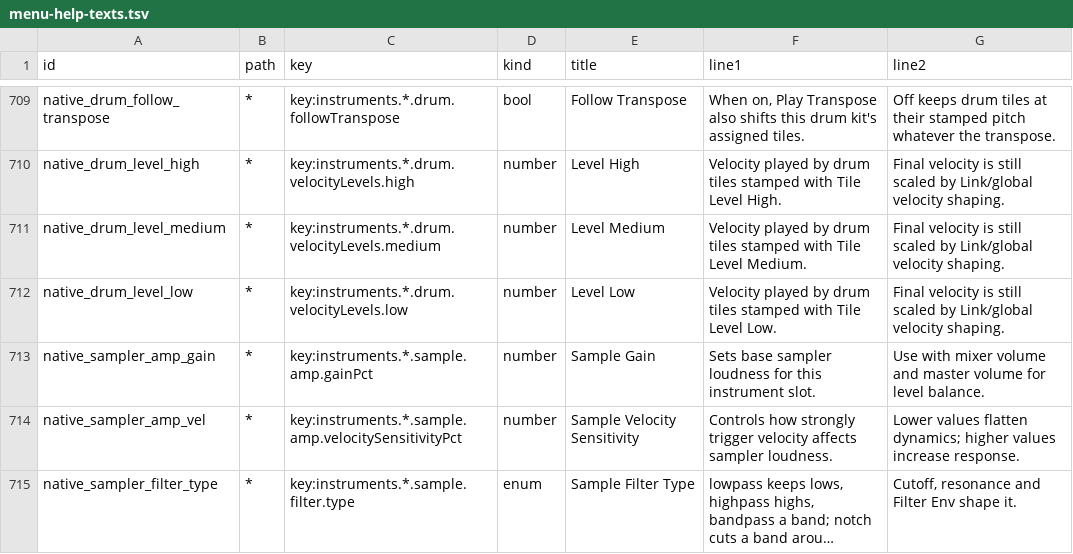
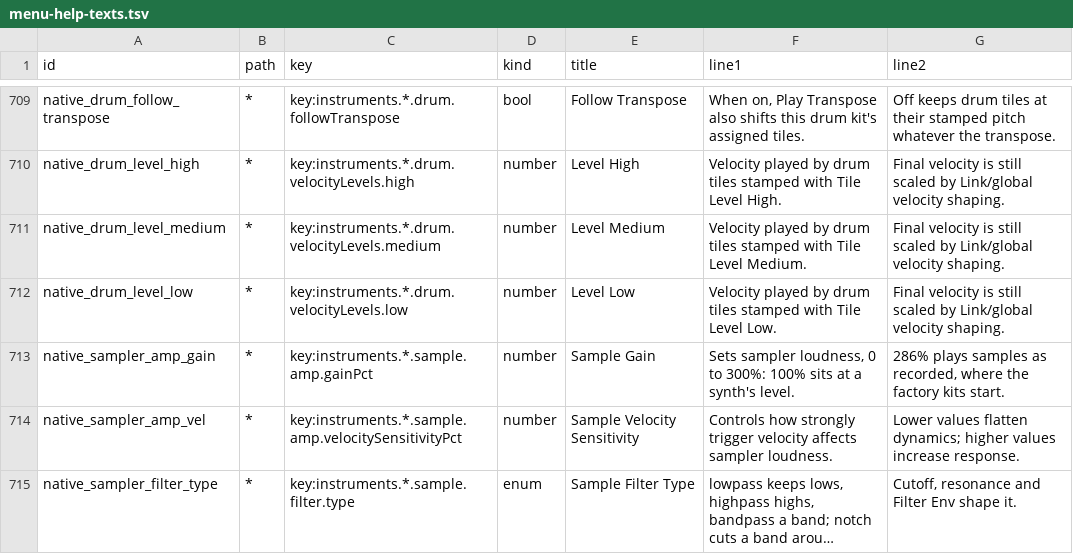
Before and after one commit to nexxyz/octessera, a TSV file: resources/menu-help-texts.tsv, drawn as a sheet; only a part is shown, gaps mark what is left out; long unchanged cells end in ….

Commit message:
Sampler voices now take the synth voices' x0.35 headroom with Gain widened to 300%, and the factory Sampler and kit loads sit at 286% so they keep their level

```diff
--- a/resources/menu-help-texts.tsv
+++ b/resources/menu-help-texts.tsv
@@ -712,3 +712,3 @@ native_drum_level_medium	*	key:instruments.*.drum.velocityLevels.medium	number	L
 native_drum_level_low	*	key:instruments.*.drum.velocityLevels.low	number	Level Low	Velocity played by drum tiles stamped with Tile Level Low.	Final velocity is still scaled by Link/global velocity shaping.
-native_sampler_amp_gain	*	key:instruments.*.sample.amp.gainPct	number	Sample Gain	Sets base sampler loudness for this instrument slot.	Use with mixer volume and master volume for level balance.
+native_sampler_amp_gain	*	key:instruments.*.sample.amp.gainPct	number	Sample Gain	Sets sampler loudness, 0 to 300%: 100% sits at a synth's level.	286% plays samples as recorded, where the factory kits start.
 native_sampler_amp_vel	*	key:instruments.*.sample.amp.velocitySensitivityPct	number	Sample Velocity Sensitivity	Controls how strongly trigger velocity affects sampler loudness.	Lower values flatten dynamics; higher values increase response.
```
Also changed, not shown: 21 other files.
